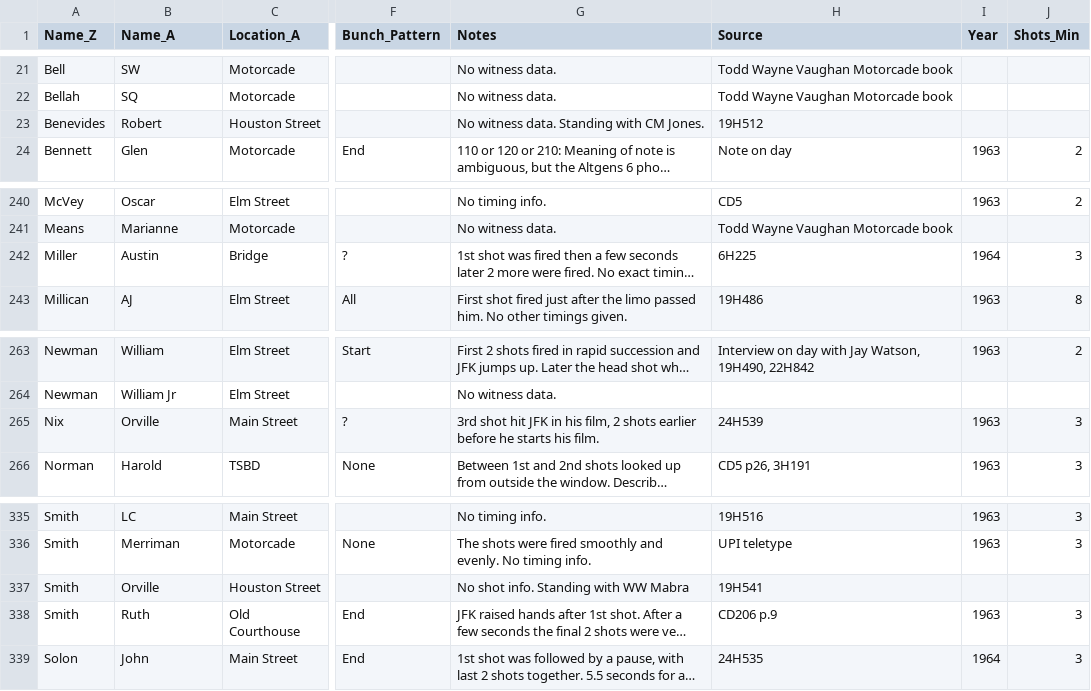
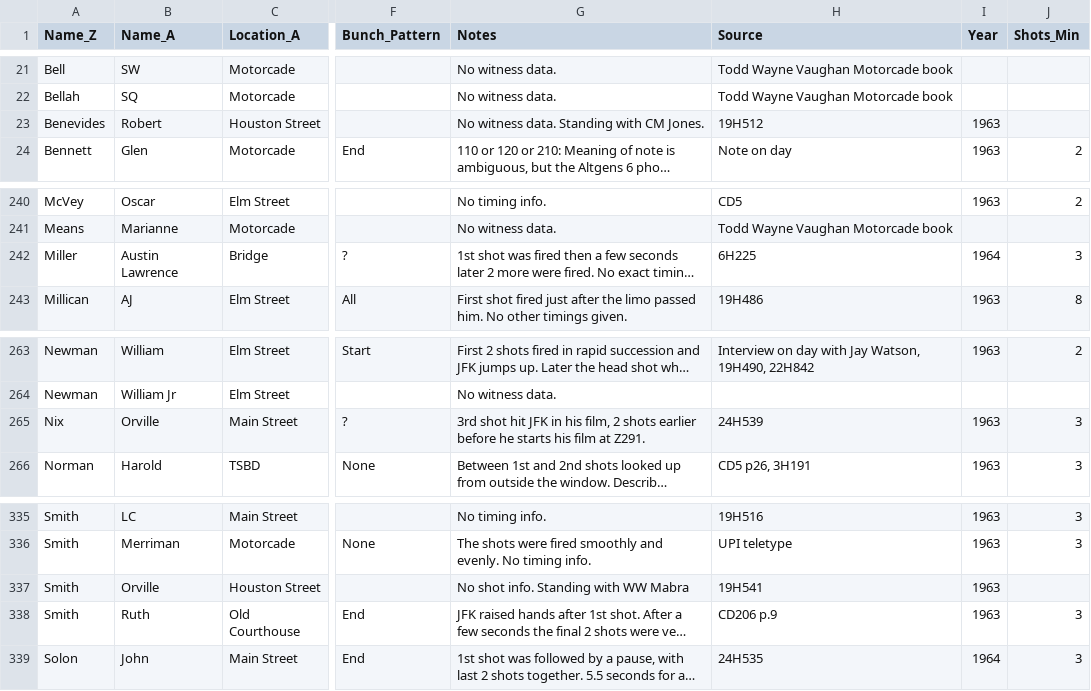
Before and after one commit to matyler/mc63.dpws, a CSV file: mc63_dpws.csv, drawn as a sheet; only a part is shown, gaps mark what is left out; long unchanged cells end in …; the diff covers the shown part only; the diff names each change by its address in the sheet, - before the commit and + after, or states it on an @@ line.

```diff
--- a/mc63_dpws.csv
+++ b/mc63_dpws.csv
-I23 (Year): (empty)
+I23 (Year): 1963
-B242 (Name_A): Austin
+B242 (Name_A): Austin Lawrence
-G265 (Notes): …starts his film.
+G265 (Notes): …starts his film at Z291.
-I337 (Year): (empty)
+I337 (Year): 1963
```
Also changed, not shown: 10 edited cells elsewhere in this file.
